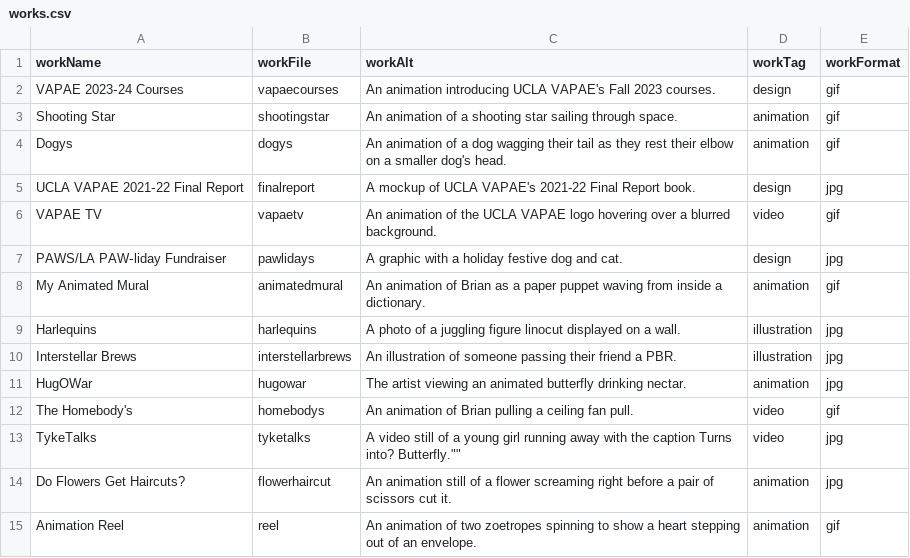
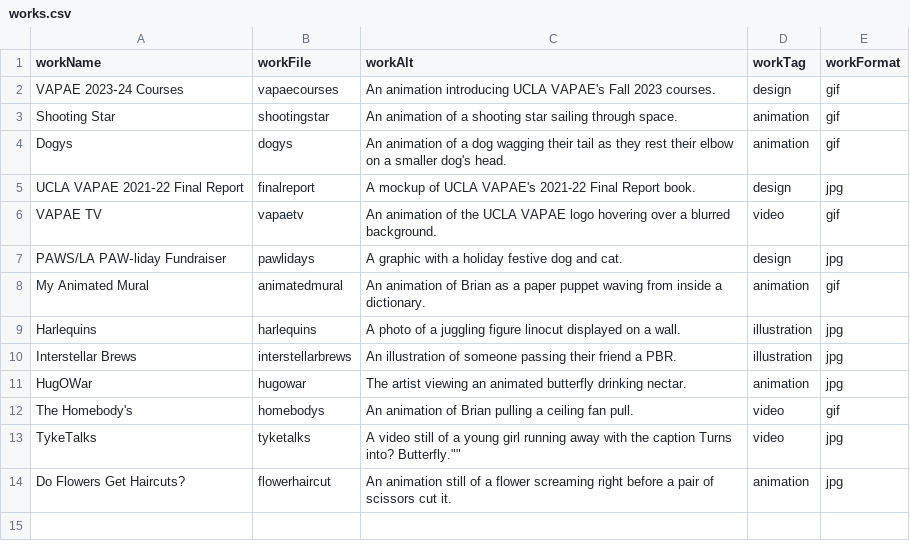
Before and after one commit to brianpea/brianpea.github.io, a CSV file: works/works.csv, drawn as a sheet.

```diff
--- a/works/works.csv
+++ b/works/works.csv
@@ -14,2 +14 @@ workName,workFile,workAlt,workTag,workFormat
 "Do Flowers Get Haircuts?",flowerhaircut,"An animation still of a flower screaming right before a pair of scissors cut it.",animation,jpg
-"Animation Reel",reel,"An animation of two zoetropes spinning to show a heart stepping out of an envelope.",animation,gif
```
Also changed, not shown: 21 other files.
